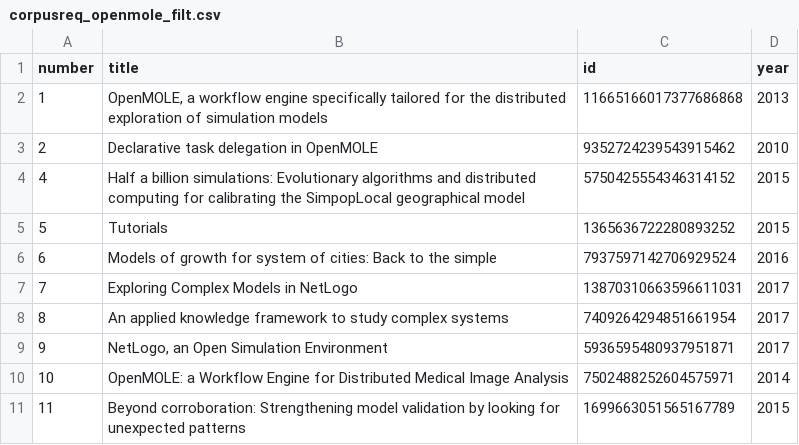
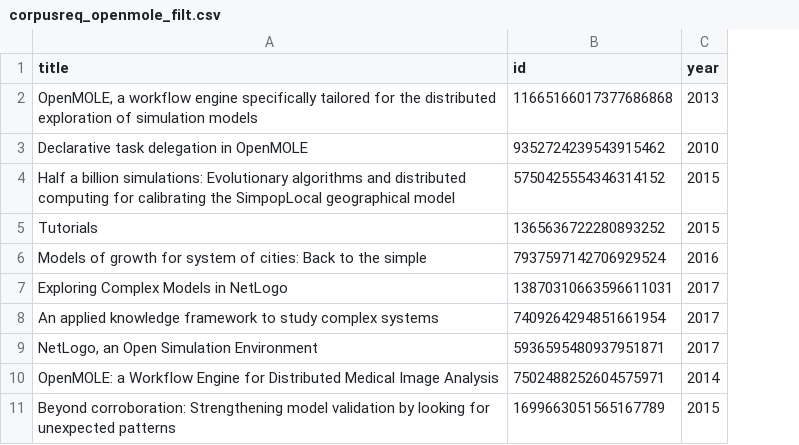
Before and after one commit to JusteRaimbault/SimulationModels, a CSV file: Models/QuantEpistemo/data/corpusreq_openmole_filt.csv, drawn as a sheet; only a part is shown; the diff names each change by its address in the sheet, - before the commit and + after, or states it on an @@ line.

Commit message:
fixfile

```diff
--- a/Models/QuantEpistemo/data/corpusreq_openmole_filt.csv
+++ b/Models/QuantEpistemo/data/corpusreq_openmole_filt.csv
-column A (number), rows 2-11: 1 | 2 | 4 | 5 | 6 | 7 | 8 | 9 | 10 | 11
```
